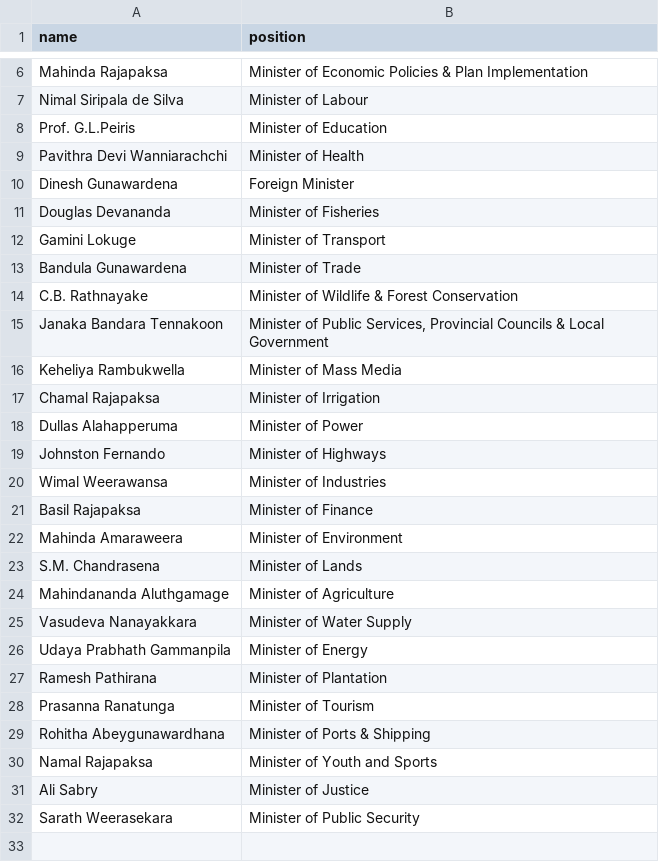
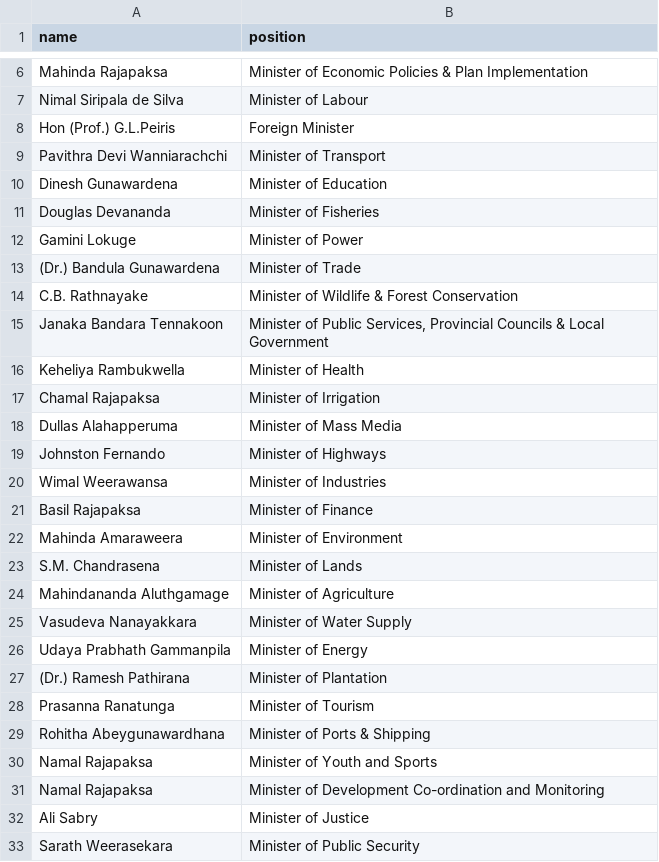
Before and after one commit to every-politician-scrapers/sri-lanka-cabinet, a CSV file: data/official.csv, drawn as a sheet; only a part is shown, gaps mark what is left out.

```diff
--- a/data/official.csv
+++ b/data/official.csv
@@ -7,13 +7,13 @@ Mahinda Rajapaksa,Minister of Economic Policies & Plan Implementation
 Nimal Siripala de Silva,Minister of Labour
-Prof. G.L.Peiris,Minister of Education
-Pavithra Devi Wanniarachchi,Minister of Health
-Dinesh Gunawardena,Foreign Minister
+Hon (Prof.) G.L.Peiris,Foreign Minister
+Pavithra Devi Wanniarachchi,Minister of Transport
+Dinesh Gunawardena,Minister of Education
 Douglas Devananda,Minister of Fisheries
-Gamini Lokuge,Minister of Transport
-Bandula Gunawardena,Minister of Trade
+Gamini Lokuge,Minister of Power
+(Dr.) Bandula Gunawardena,Minister of Trade
 C.B. Rathnayake,Minister of Wildlife & Forest Conservation
 Janaka Bandara Tennakoon,"Minister of Public Services, Provincial Councils & Local Government"
-Keheliya Rambukwella,Minister of Mass Media
+Keheliya Rambukwella,Minister of Health
 Chamal Rajapaksa,Minister of Irrigation
-Dullas Alahapperuma,Minister of Power
+Dullas Alahapperuma,Minister of Mass Media
 Johnston Fernando,Minister of Highways
@@ -26,3 +26,3 @@ Vasudeva Nanayakkara,Minister of Water Supply
 Udaya Prabhath Gammanpila,Minister of Energy
-Ramesh Pathirana,Minister of Plantation
+(Dr.) Ramesh Pathirana,Minister of Plantation
 Prasanna Ranatunga,Minister of Tourism
@@ -30,2 +30,3 @@ Rohitha Abeygunawardhana,Minister of Ports & Shipping
 Namal Rajapaksa,Minister of Youth and Sports
+Namal Rajapaksa,Minister of Development Co-ordination and Monitoring
 Ali Sabry,Minister of Justice
```
Also changed, not shown: 1 other file.
